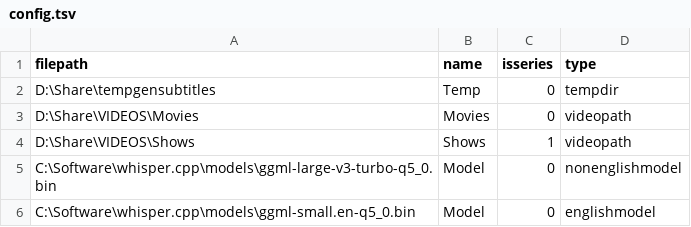
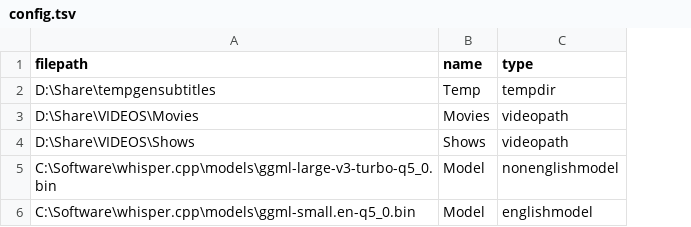
Before and after one commit to codexhound/translatevideo, a TSV file: examples/test_translate1/config.tsv, drawn as a sheet; the diff names each change by its address in the sheet, - before the commit and + after, or states it on an @@ line.

```diff
--- a/examples/test_translate1/config.tsv
+++ b/examples/test_translate1/config.tsv
-column C (isseries), rows 2-6: 0 | 0 | 1 | 0 | 0
```
Also changed, not shown: 3 other files.
